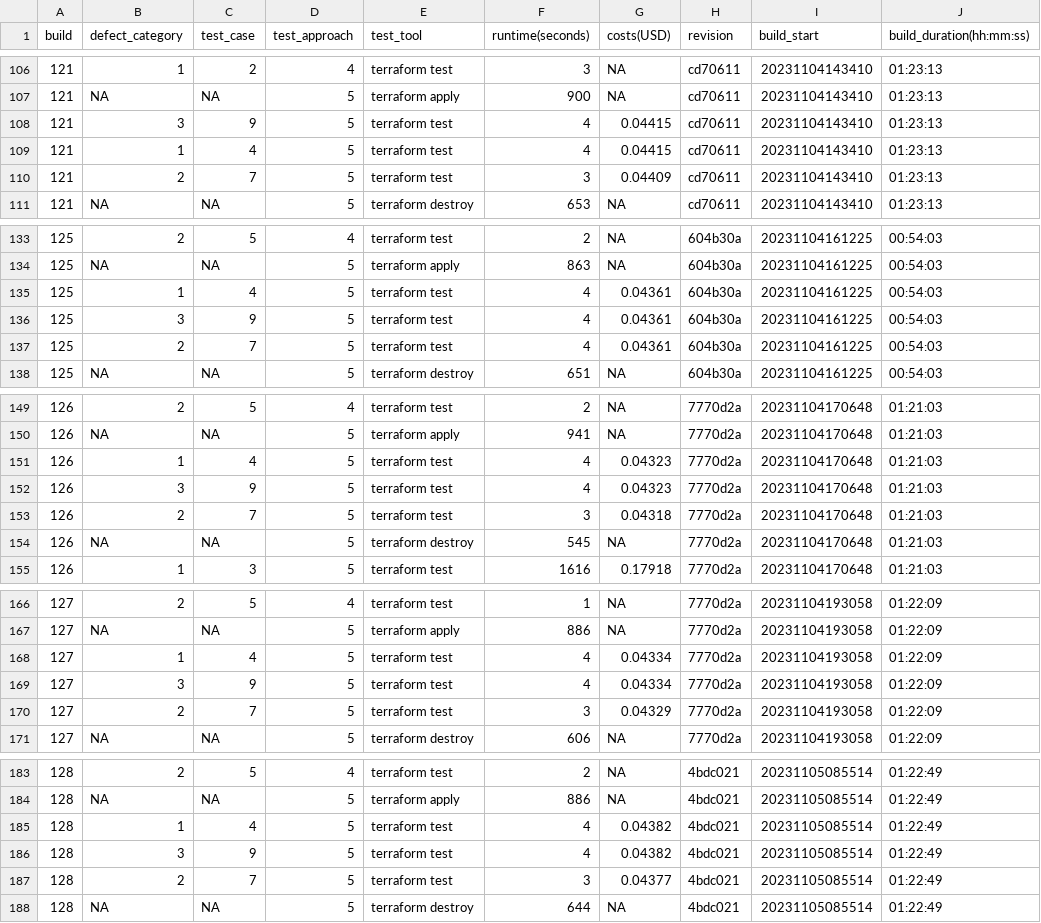
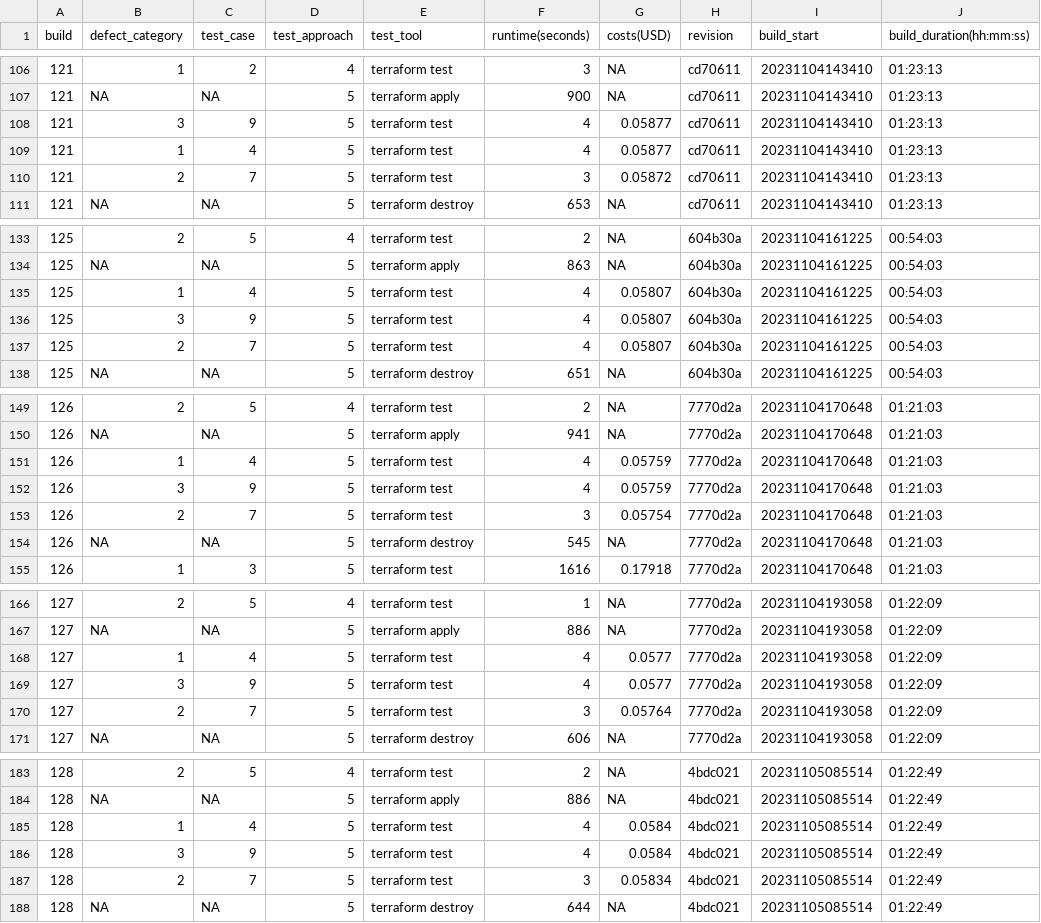
Before and after one commit to fex01/thesis-ws, a CSV file: measurements/merged_measurements_3.csv, drawn as a sheet; only a part is shown, gaps mark what is left out; the diff covers the shown part only.

Commit message:
recalculated costs after fixing split-by calculation

```diff
--- a/measurements/merged_measurements_3.csv
+++ b/measurements/merged_measurements_3.csv
@@ -107,5 +107,5 @@ build,defect_category,test_case,test_approach,test_tool,runtime(seconds),costs(U
 121,NA,NA,5,terraform apply,900,NA,cd70611,20231104143410,01:23:13
-121,3,9,5,terraform test,4,0.04415,cd70611,20231104143410,01:23:13
-121,1,4,5,terraform test,4,0.04415,cd70611,20231104143410,01:23:13
-121,2,7,5,terraform test,3,0.04409,cd70611,20231104143410,01:23:13
+121,3,9,5,terraform test,4,0.05877,cd70611,20231104143410,01:23:13
+121,1,4,5,terraform test,4,0.05877,cd70611,20231104143410,01:23:13
+121,2,7,5,terraform test,3,0.05872,cd70611,20231104143410,01:23:13
 121,NA,NA,5,terraform destroy,653,NA,cd70611,20231104143410,01:23:13
@@ -134,5 +134,5 @@ build,defect_category,test_case,test_approach,test_tool,runtime(seconds),costs(U
 125,NA,NA,5,terraform apply,863,NA,604b30a,20231104161225,00:54:03
-125,1,4,5,terraform test,4,0.04361,604b30a,20231104161225,00:54:03
-125,3,9,5,terraform test,4,0.04361,604b30a,20231104161225,00:54:03
-125,2,7,5,terraform test,4,0.04361,604b30a,20231104161225,00:54:03
+125,1,4,5,terraform test,4,0.05807,604b30a,20231104161225,00:54:03
+125,3,9,5,terraform test,4,0.05807,604b30a,20231104161225,00:54:03
+125,2,7,5,terraform test,4,0.05807,604b30a,20231104161225,00:54:03
 125,NA,NA,5,terraform destroy,651,NA,604b30a,20231104161225,00:54:03
@@ -150,5 +150,5 @@ build,defect_category,test_case,test_approach,test_tool,runtime(seconds),costs(U
 126,NA,NA,5,terraform apply,941,NA,7770d2a,20231104170648,01:21:03
-126,1,4,5,terraform test,4,0.04323,7770d2a,20231104170648,01:21:03
-126,3,9,5,terraform test,4,0.04323,7770d2a,20231104170648,01:21:03
-126,2,7,5,terraform test,3,0.04318,7770d2a,20231104170648,01:21:03
+126,1,4,5,terraform test,4,0.05759,7770d2a,20231104170648,01:21:03
+126,3,9,5,terraform test,4,0.05759,7770d2a,20231104170648,01:21:03
+126,2,7,5,terraform test,3,0.05754,7770d2a,20231104170648,01:21:03
 126,NA,NA,5,terraform destroy,545,NA,7770d2a,20231104170648,01:21:03
@@ -167,5 +167,5 @@ build,defect_category,test_case,test_approach,test_tool,runtime(seconds),costs(U
 127,NA,NA,5,terraform apply,886,NA,7770d2a,20231104193058,01:22:09
-127,1,4,5,terraform test,4,0.04334,7770d2a,20231104193058,01:22:09
-127,3,9,5,terraform test,4,0.04334,7770d2a,20231104193058,01:22:09
-127,2,7,5,terraform test,3,0.04329,7770d2a,20231104193058,01:22:09
+127,1,4,5,terraform test,4,0.0577,7770d2a,20231104193058,01:22:09
+127,3,9,5,terraform test,4,0.0577,7770d2a,20231104193058,01:22:09
+127,2,7,5,terraform test,3,0.05764,7770d2a,20231104193058,01:22:09
 127,NA,NA,5,terraform destroy,606,NA,7770d2a,20231104193058,01:22:09
@@ -184,5 +184,5 @@ build,defect_category,test_case,test_approach,test_tool,runtime(seconds),costs(U
 128,NA,NA,5,terraform apply,886,NA,4bdc021,20231105085514,01:22:49
-128,1,4,5,terraform test,4,0.04382,4bdc021,20231105085514,01:22:49
-128,3,9,5,terraform test,4,0.04382,4bdc021,20231105085514,01:22:49
-128,2,7,5,terraform test,3,0.04377,4bdc021,20231105085514,01:22:49
+128,1,4,5,terraform test,4,0.0584,4bdc021,20231105085514,01:22:49
+128,3,9,5,terraform test,4,0.0584,4bdc021,20231105085514,01:22:49
+128,2,7,5,terraform test,3,0.05834,4bdc021,20231105085514,01:22:49
 128,NA,NA,5,terraform destroy,644,NA,4bdc021,20231105085514,01:22:49
```
Also changed, not shown: 48 edited cells elsewhere in this file, 2 other files.
